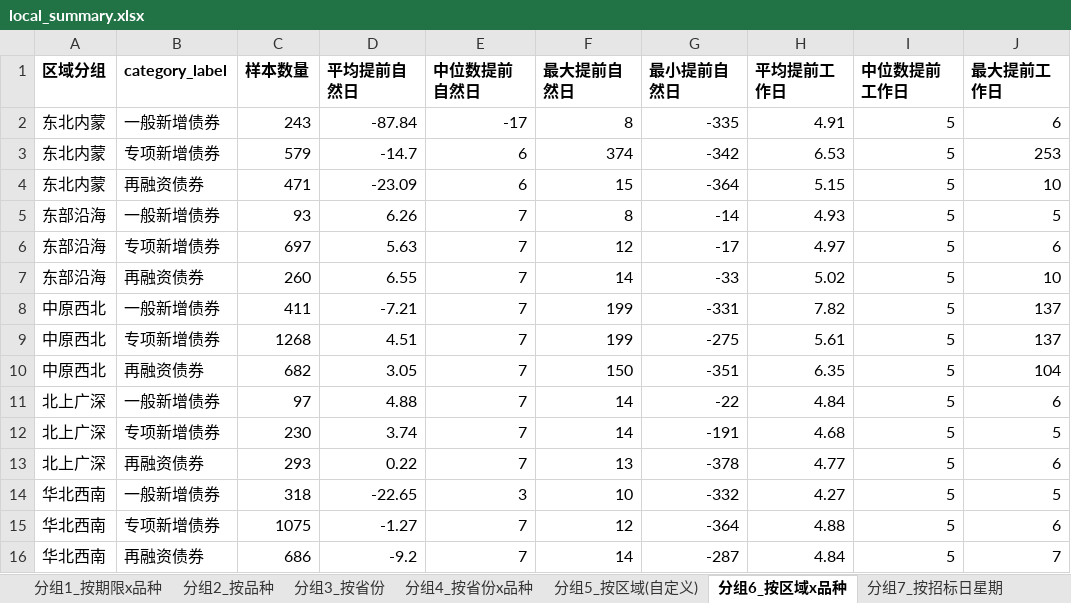
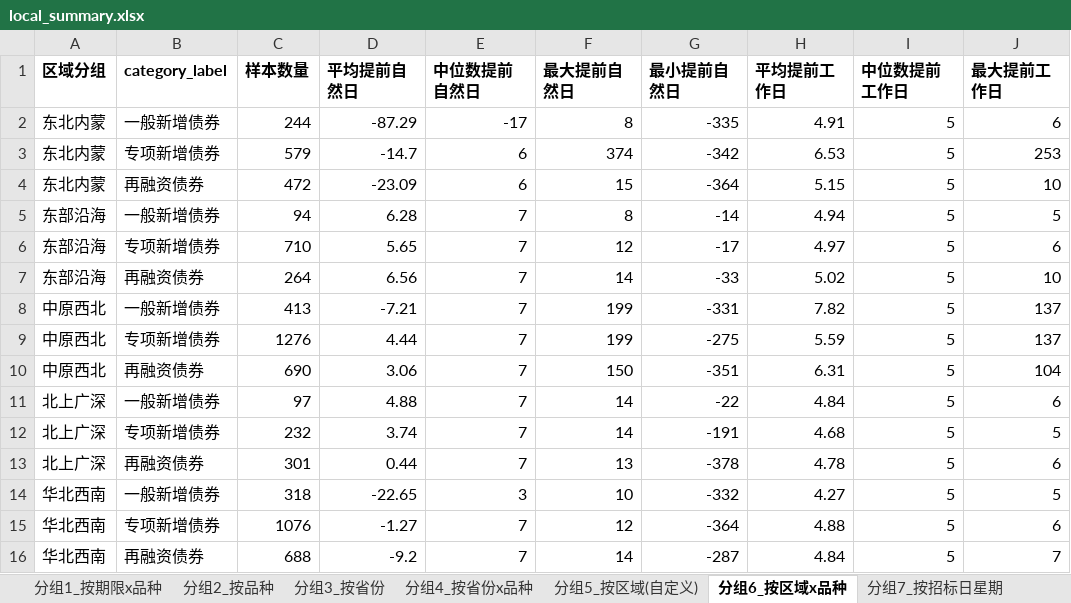
Before and after one commit to fletcherfeng1919-wq/local-bond-announcements, an Excel workbook: output/local_summary.xlsx, sheet 分组6_按区域x品种, drawn as a sheet; only a part is shown; values as stored, in another font and other column widths than the file's, no borders; the diff names each change by its address in the sheet, - before the commit and + after, or states it on an @@ line.

```diff
--- a/output/local_summary.xlsx (sheet 分组6_按区域x品种)
+++ b/output/local_summary.xlsx (sheet 分组6_按区域x品种)
-C2 (样本数量): 243
+C2 (样本数量): 244
-D2 (平均提前自然日): -87.84
+D2 (平均提前自然日): -87.29
-C4 (样本数量): 471
+C4 (样本数量): 472
-C5 (样本数量): 93
+C5 (样本数量): 94
-D5 (平均提前自然日): 6.26
+D5 (平均提前自然日): 6.28
-H5 (平均提前工作日): 4.93
+H5 (平均提前工作日): 4.94
-C6 (样本数量): 697
+C6 (样本数量): 710
-D6 (平均提前自然日): 5.63
+D6 (平均提前自然日): 5.65
-C7 (样本数量): 260
+C7 (样本数量): 264
-D7 (平均提前自然日): 6.55
+D7 (平均提前自然日): 6.56
-C8 (样本数量): 411
+C8 (样本数量): 413
-C9 (样本数量): 1268
+C9 (样本数量): 1276
-D9 (平均提前自然日): 4.51
+D9 (平均提前自然日): 4.44
-H9 (平均提前工作日): 5.61
+H9 (平均提前工作日): 5.59
-C10 (样本数量): 682
+C10 (样本数量): 690
-D10 (平均提前自然日): 3.05
+D10 (平均提前自然日): 3.06
-H10 (平均提前工作日): 6.35
+H10 (平均提前工作日): 6.31
-C12 (样本数量): 230
+C12 (样本数量): 232
-C13 (样本数量): 293
+C13 (样本数量): 301
-D13 (平均提前自然日): 0.22
+D13 (平均提前自然日): 0.44
-H13 (平均提前工作日): 4.77
+H13 (平均提前工作日): 4.78
-C15 (样本数量): 1075
+C15 (样本数量): 1076
-C16 (样本数量): 686
+C16 (样本数量): 688
```
Also changed, not shown: sheet 异常值_工作日间隔小于5天, sheet 分组3_按省份, sheet 月度季度计划前置周期, sheet 分组4_按省份x品种, sheet 分组7_按招标日星期, sheet 分组8_按招标日季度(时间趋势), 3 more sheets, 12 other files.
